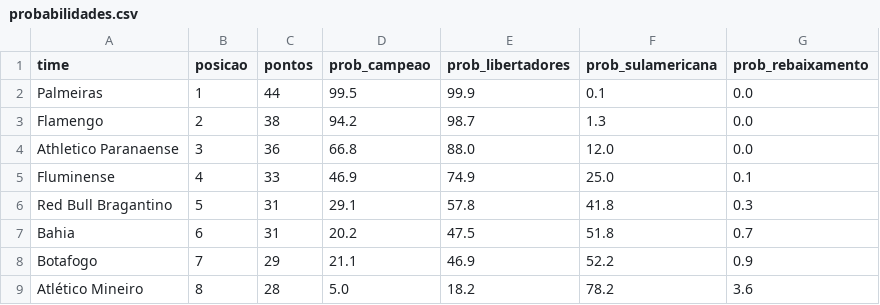
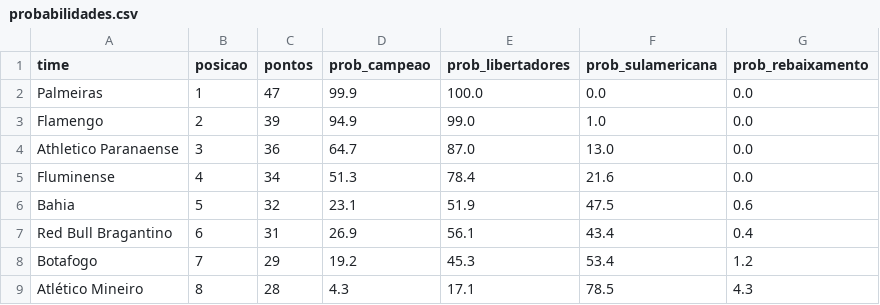
Before and after one commit to MayaraCAlmeida/brasileirao-2026-pipeline, a CSV file: probabilidades.csv, drawn as a sheet; only a part is shown; the diff covers the shown part only.

```diff
--- a/probabilidades.csv
+++ b/probabilidades.csv
@@ -1,9 +1,9 @@
 time,posicao,pontos,prob_campeao,prob_libertadores,prob_sulamericana,prob_rebaixamento
-Palmeiras,1,44,99.5,99.9,0.1,0.0
-Flamengo,2,38,94.2,98.7,1.3,0.0
-Athletico Paranaense,3,36,66.8,88.0,12.0,0.0
-Fluminense,4,33,46.9,74.9,25.0,0.1
-Red Bull Bragantino,5,31,29.1,57.8,41.8,0.3
-Bahia,6,31,20.2,47.5,51.8,0.7
-Botafogo,7,29,21.1,46.9,52.2,0.9
-Atlético Mineiro,8,28,5.0,18.2,78.2,3.6
+Palmeiras,1,47,99.9,100.0,0.0,0.0
+Flamengo,2,39,94.9,99.0,1.0,0.0
+Athletico Paranaense,3,36,64.7,87.0,13.0,0.0
+Fluminense,4,34,51.3,78.4,21.6,0.0
+Bahia,5,32,23.1,51.9,47.5,0.6
+Red Bull Bragantino,6,31,26.9,56.1,43.4,0.4
+Botafogo,7,29,19.2,45.3,53.4,1.2
+Atlético Mineiro,8,28,4.3,17.1,78.5,4.3
```
Also changed, not shown: 2 added rows, 2 removed rows and 32 edited cells elsewhere in this file, 1 other file.
